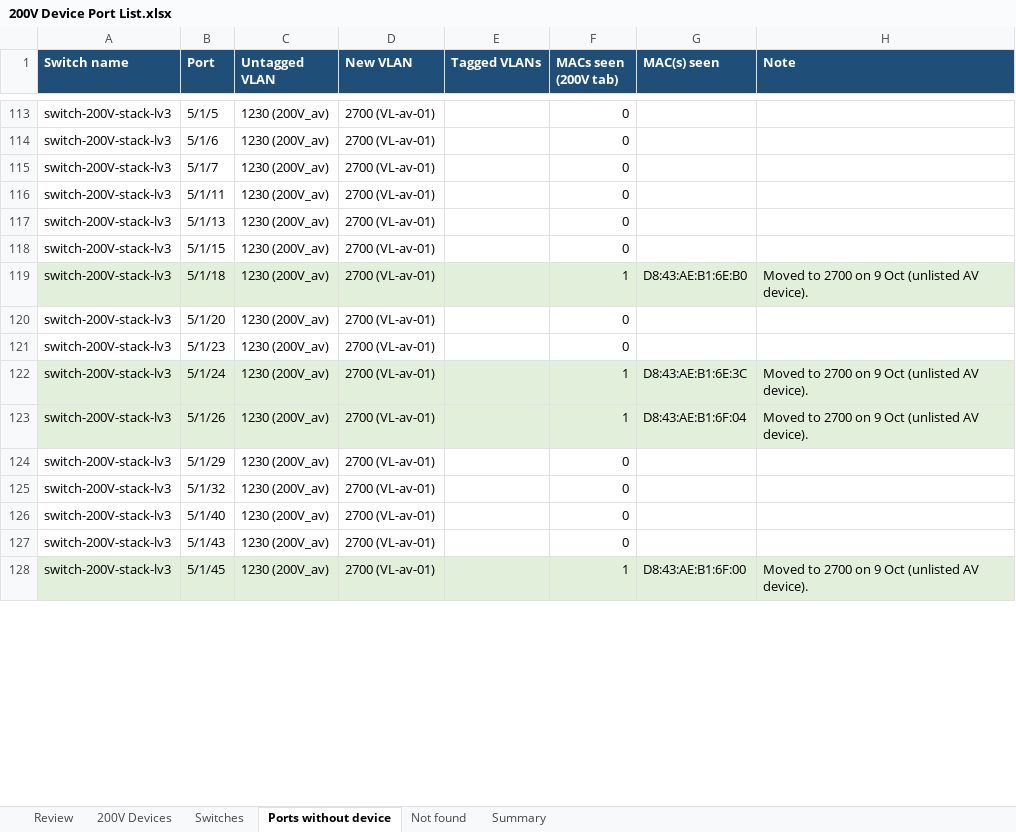
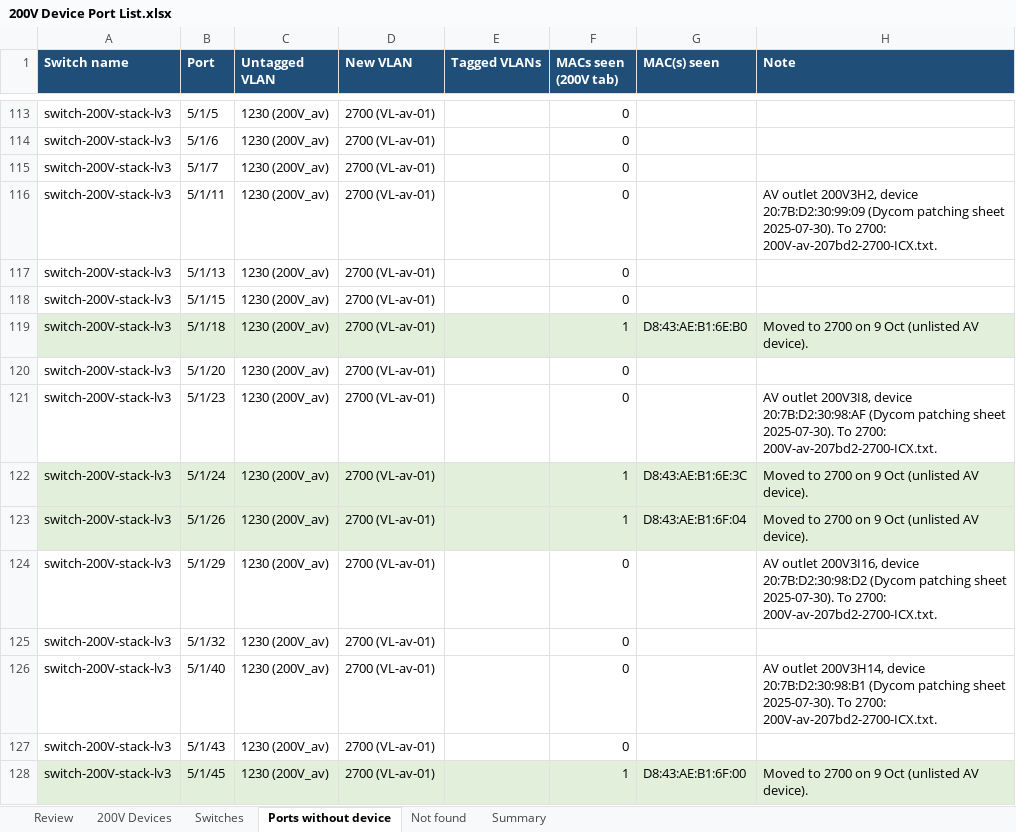
Before and after one commit to Asingh0014/trinity-smartzone-plan, an Excel workbook: 200V Device Port List.xlsx, sheet Ports without device, drawn as a sheet; only a part is shown, gaps mark what is left out; values as stored, in another font and other column widths than the file's, no borders; charts and pictures not drawn; the diff covers the shown part only; the diff names each change by its address in the sheet, - before the commit and + after, or states it on an @@ line.

```diff
--- a/200V Device Port List.xlsx (sheet Ports without device)
+++ b/200V Device Port List.xlsx (sheet Ports without device)
-H116 (Note): (empty)
+H116 (Note): AV outlet 200V3H2, device 20:7B:D2:30:99:09 (Dycom patching sheet 2025-07-30). To 2700: 200V-av-207bd2-2700-ICX.txt.
-H121 (Note): (empty)
+H121 (Note): AV outlet 200V3I8, device 20:7B:D2:30:98:AF (Dycom patching sheet 2025-07-30). To 2700: 200V-av-207bd2-2700-ICX.txt.
-H124 (Note): (empty)
+H124 (Note): AV outlet 200V3I16, device 20:7B:D2:30:98:D2 (Dycom patching sheet 2025-07-30). To 2700: 200V-av-207bd2-2700-ICX.txt.
-H126 (Note): (empty)
+H126 (Note): AV outlet 200V3H14, device 20:7B:D2:30:98:B1 (Dycom patching sheet 2025-07-30). To 2700: 200V-av-207bd2-2700-ICX.txt.
```
Also changed, not shown: 9 edited cells elsewhere in this sheet, 2 other files.
